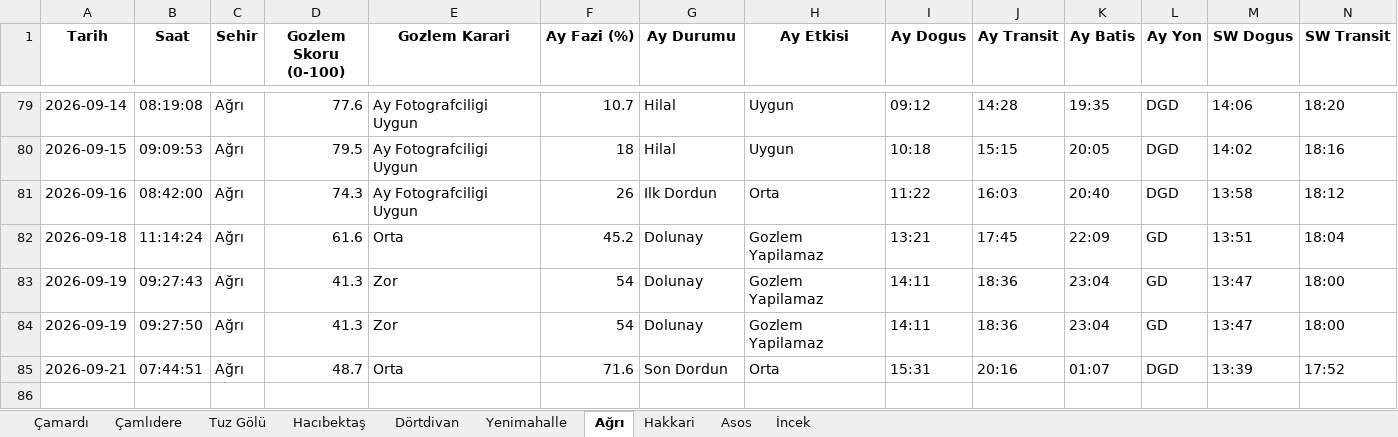
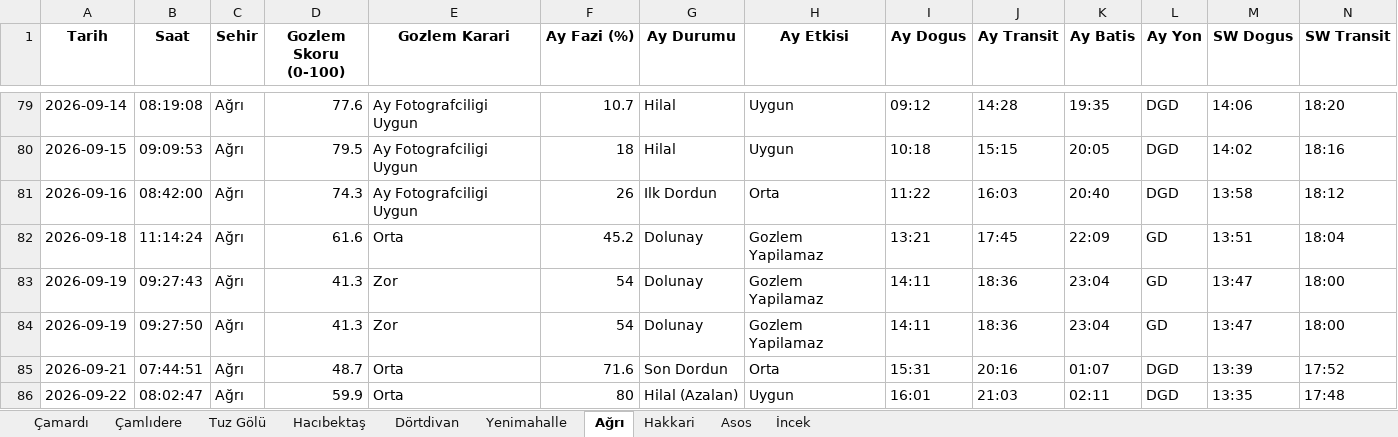
Before and after one commit to muhdogan-max/astro-gozlem, an Excel workbook: HavaTakip/astro_gozlem_verileri.xlsx, sheet Ağrı, drawn as a sheet; only a part is shown, gaps mark what is left out; values as stored, in another font and other column widths than the file's, no borders; rows hold the shown columns only; the diff names each change by its address in the sheet, - before the commit and + after, or states it on an @@ line.

```diff
--- a/HavaTakip/astro_gozlem_verileri.xlsx (sheet Ağrı)
+++ b/HavaTakip/astro_gozlem_verileri.xlsx (sheet Ağrı)
+row 86: 2026-09-22 | 08:02:47 | Ağrı | 59.9 | Orta | 80 | Hilal (Azalan) | Uygun | 16:01 | 21:03 | 02:11 | DGD | 13:35 | 17:48
```
Also changed, not shown: sheet Dörtdivan, sheet Hakkari, sheet Asos, sheet İncek, sheet Çamardı, sheet Tuz Gölü, 3 more sheets.
